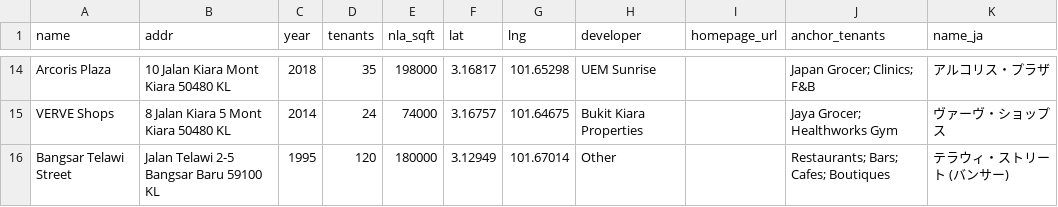
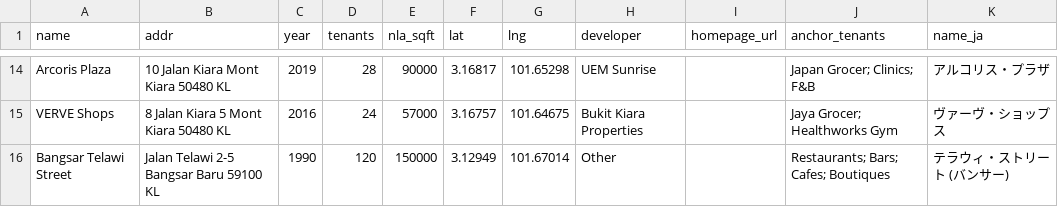
Before and after one commit to takemoritoshihiko-png/mont-kiara-dashboard, a CSV file: commercial_data.csv, drawn as a sheet; only a part is shown, gaps mark what is left out; the diff covers the shown part only; the diff names each change by its address in the sheet, - before the commit and + after, or states it on an @@ line.

```diff
--- a/commercial_data.csv
+++ b/commercial_data.csv
-C14 (year): 2018
+C14 (year): 2019
-D14 (tenants): 35
+D14 (tenants): 28
-E14 (nla_sqft): 198000
+E14 (nla_sqft): 90000
-C15 (year): 2014
+C15 (year): 2016
-E15 (nla_sqft): 74000
+E15 (nla_sqft): 57000
-C16 (year): 1995
+C16 (year): 1990
-E16 (nla_sqft): 180000
+E16 (nla_sqft): 150000
```
Also changed, not shown: 31 edited cells elsewhere in this file.
